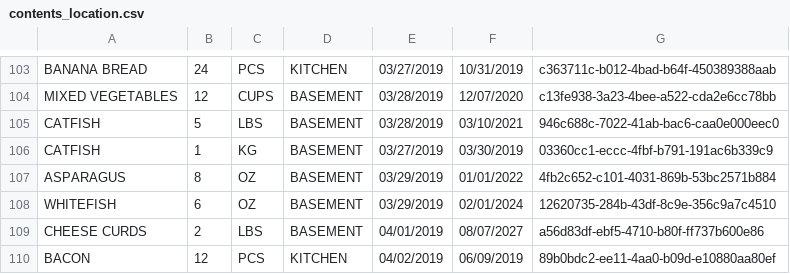
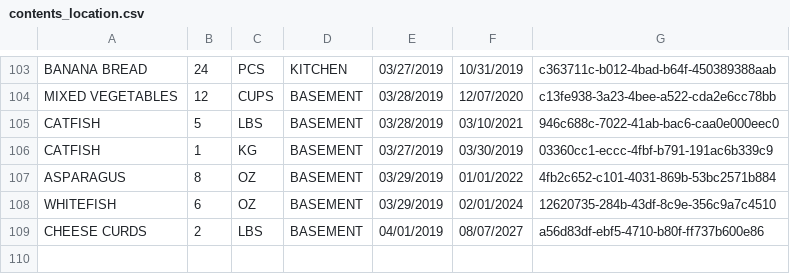
Before and after one commit to rxdps93/freezer-manager-desktop, a CSV file: src/main/resources/contents_location.csv, drawn as a sheet; only a part is shown, gaps mark what is left out; the diff names each change by its address in the sheet, - before the commit and + after, or states it on an @@ line.

```diff
--- a/src/main/resources/contents_location.csv
+++ b/src/main/resources/contents_location.csv
-row 110: BACON | 12 | PCS | KITCHEN | 04/02/2019 | 06/09/2019 | 89b0bdc2-ee11-4aa0-b09d-e10880aa80ef
```
Also changed, not shown: src/main/resources/item_tags.csv, 3 other files.
